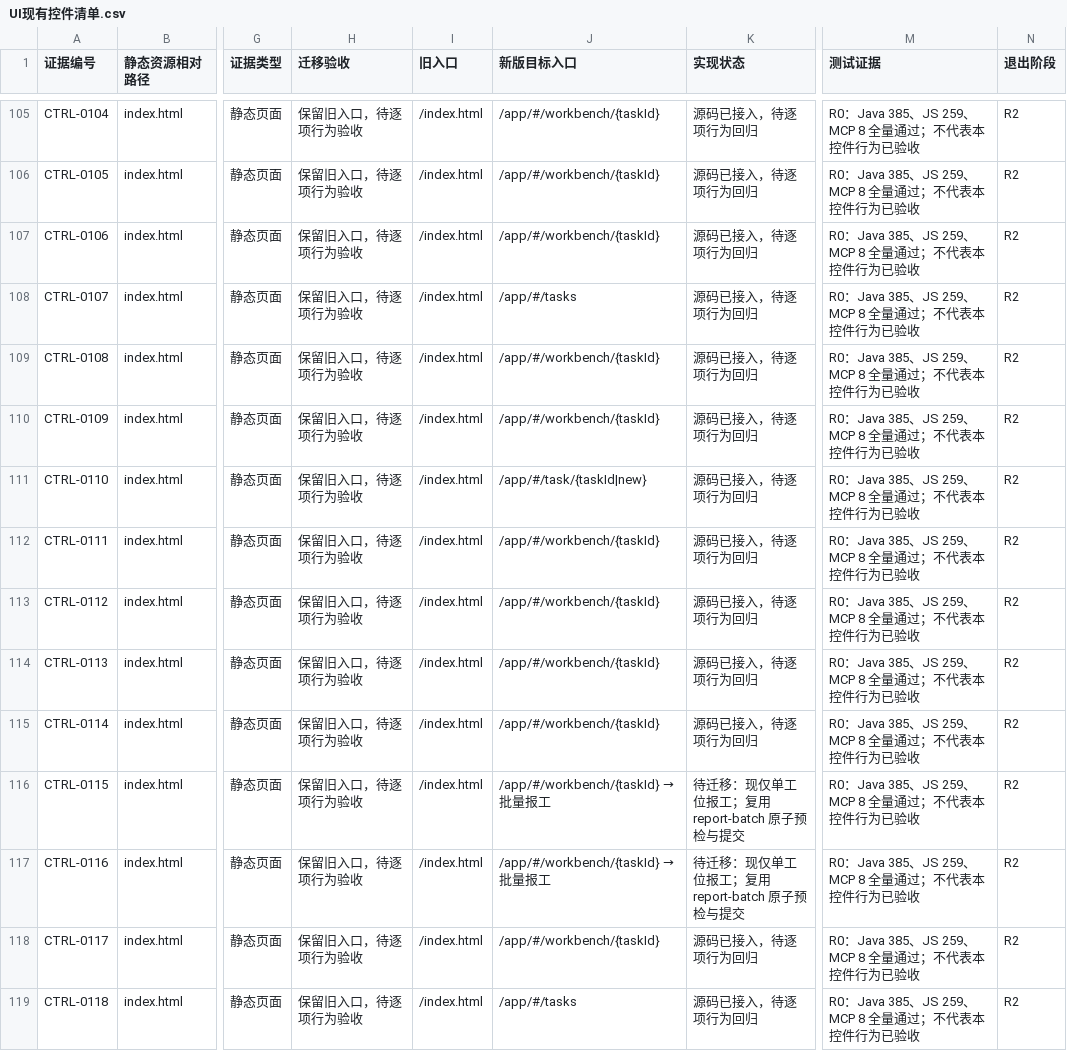
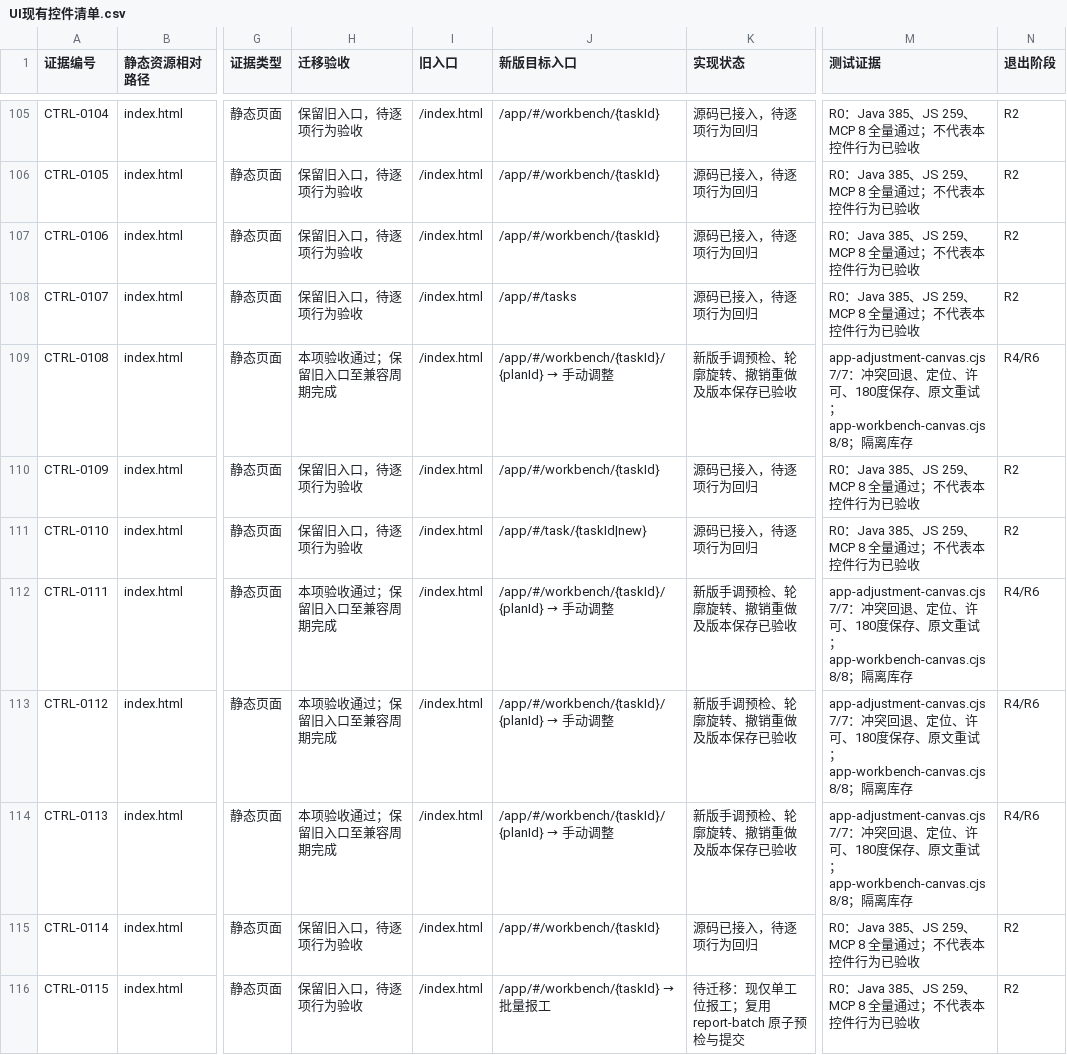
Before and after one commit to ATmoos985/CurDemoTwo, a CSV file: docs/UI现有控件清单.csv, drawn as a sheet; only a part is shown, gaps mark what is left out; the shorter side is filled out with more unchanged rows; the diff names each change by its address in the sheet, - before the commit and + after, or states it on an @@ line.

```diff
--- a/docs/UI现有控件清单.csv
+++ b/docs/UI现有控件清单.csv
-H109 (迁移验收): 保留旧入口，待逐项行为验收
+H109 (迁移验收): 本项验收通过；保留旧入口至兼容周期完成
@@ J109 (新版目标入口): /app/#/workbench/{taskId} → /app/#/workbench/{taskId}/{planId} → 手动调整 @@
-K109 (实现状态): 源码已接入，待逐项行为回归
+K109 (实现状态): 新版手调预检、轮廓旋转、撤销重做及版本保存已验收
-M109 (测试证据): R0：Java 385、JS 259、MCP 8 全量通过；不代表本控件行为已验收
+M109 (测试证据): app-adjustment-canvas.cjs 7/7：冲突回退、定位、许可、180度保存、原文重试；app-workbench-canvas.cjs 8/8；隔离库存
-N109 (退出阶段): R2
+N109 (退出阶段): R4/R6
-H112:H114 (迁移验收): 保留旧入口，待逐项行为验收
+H112:H114 (迁移验收): 本项验收通过；保留旧入口至兼容周期完成
@@ J112:J114 (新版目标入口): /app/#/workbench/{taskId} → /app/#/workbench/{taskId}/{planId} → 手动调整 @@
-K112:K114 (实现状态): 源码已接入，待逐项行为回归
+K112:K114 (实现状态): 新版手调预检、轮廓旋转、撤销重做及版本保存已验收
-M112:M114 (测试证据): R0：Java 385、JS 259、MCP 8 全量通过；不代表本控件行为已验收
+M112:M114 (测试证据): app-adjustment-canvas.cjs 7/7：冲突回退、定位、许可、180度保存、原文重试；app-workbench-canvas.cjs 8/8；隔离库存
-N112:N114 (退出阶段): R2
+N112:N114 (退出阶段): R4/R6
```
Also changed, not shown: 13 other files.
